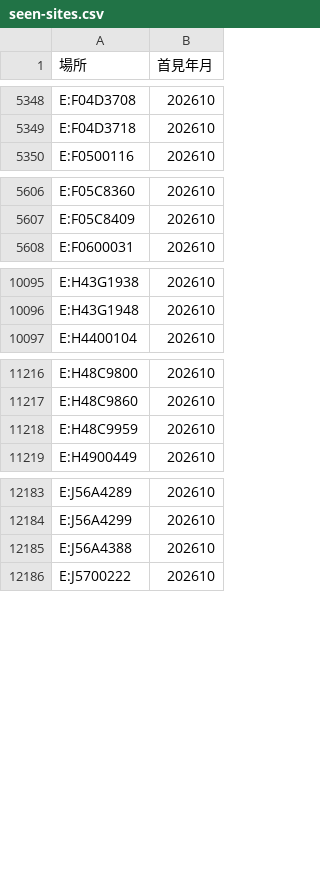
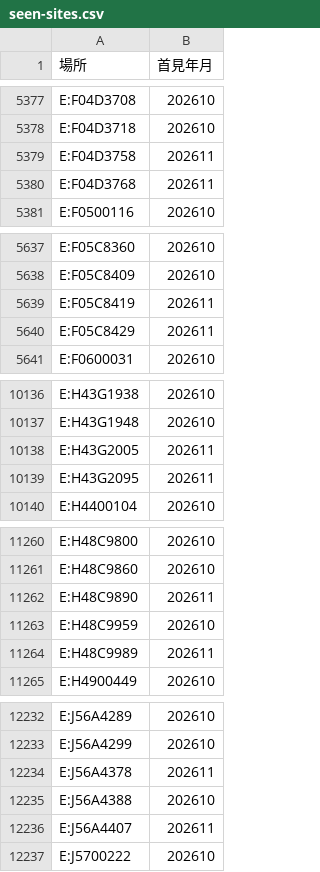
Before and after one commit to Andy-Zhang-22/chailease-work, a CSV file: leads/industry/seen-sites.csv, drawn as a sheet; only a part is shown, gaps mark what is left out; the diff covers the shown part only; the diff names each change by its address in the sheet, - before the commit and + after, or states it on an @@ line.

```diff
--- a/leads/industry/seen-sites.csv
+++ b/leads/industry/seen-sites.csv
+row 5379: E:F04D3758 | 202611
+row 5380: E:F04D3768 | 202611
+row 5639: E:F05C8419 | 202611
+row 5640: E:F05C8429 | 202611
+row 10138: E:H43G2005 | 202611
+row 10139: E:H43G2095 | 202611
+row 11262: E:H48C9890 | 202611
+row 11264: E:H48C9989 | 202611
+row 12234: E:J56A4378 | 202611
+row 12236: E:J56A4407 | 202611
```
Also changed, not shown: 48 added rows elsewhere in this file, leads/industry/seen.csv, 3 other files.
